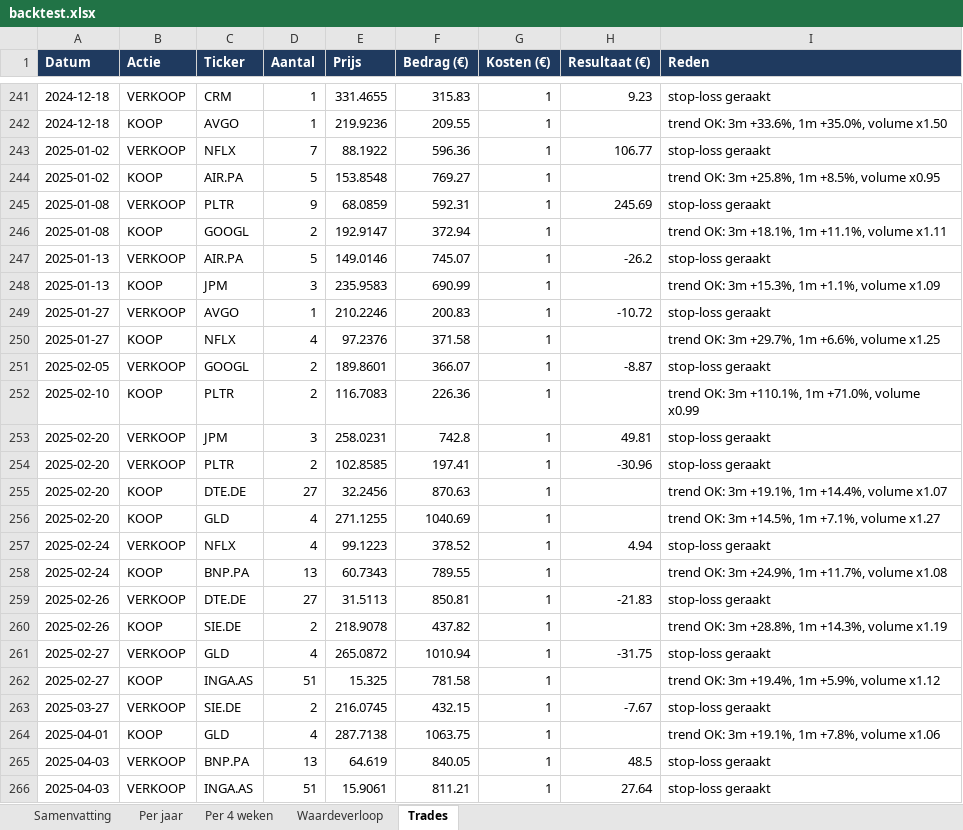
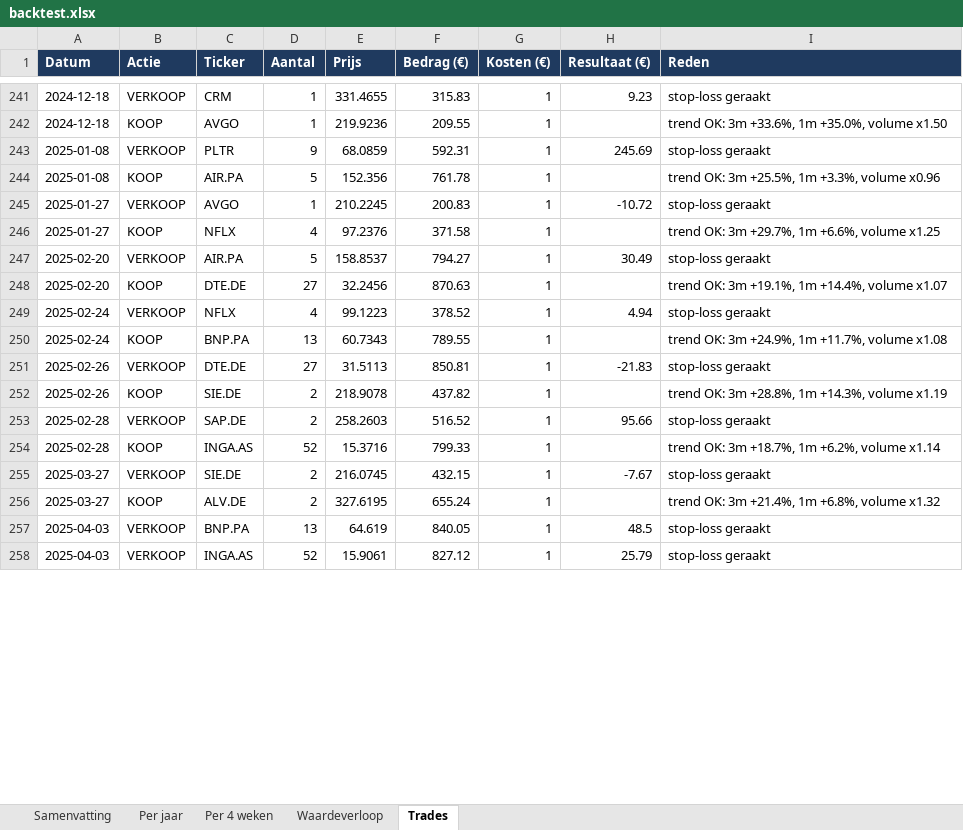
Before and after one commit to Sewpersonic/trend-agent, an Excel workbook: backtest/resultaten/backtest.xlsx, sheet Trades, drawn as a sheet; only a part is shown, gaps mark what is left out; values as stored, in another font and other column widths than the file's, no borders; removed rows and columns are numbered as before the commit, all else as after; the diff covers the shown part only; the diff names each change by its address in the sheet, - before the commit and + after, or states it on an @@ line.

```diff
--- a/backtest/resultaten/backtest.xlsx (sheet Trades)
+++ b/backtest/resultaten/backtest.xlsx (sheet Trades)
-row 243: 2025-01-02 | VERKOOP | NFLX | 7 | 88.1922 | 596.36 | 1 | 106.77 | stop-loss geraakt
-row 244: 2025-01-02 | KOOP | AIR.PA | 5 | 153.8548 | 769.27 | 1 |  | trend OK: 3m +25.8%, 1m +8.5%, volume x0.95
-C244 (Ticker): GOOGL
+C244 (Ticker): AIR.PA
-D244 (Aantal): 2
+D244 (Aantal): 5
-E244 (Prijs): 192.9147
+E244 (Prijs): 152.356
-F244 (Bedrag (€)): 372.94
+F244 (Bedrag (€)): 761.78
-I244 (Reden): trend OK: 3m +18.1%, 1m +11.1%, volume x1.11
+I244 (Reden): trend OK: 3m +25.5%, 1m +3.3%, volume x0.96
-row 247: 2025-01-13 | VERKOOP | AIR.PA | 5 | 149.0146 | 745.07 | 1 | -26.2 | stop-loss geraakt
-row 248: 2025-01-13 | KOOP | JPM | 3 | 235.9583 | 690.99 | 1 |  | trend OK: 3m +15.3%, 1m +1.1%, volume x1.09
-E245 (Prijs): 210.2246
+E245 (Prijs): 210.2245
-row 251: 2025-02-05 | VERKOOP | GOOGL | 2 | 189.8601 | 366.07 | 1 | -8.87 | stop-loss geraakt
-row 252: 2025-02-10 | KOOP | PLTR | 2 | 116.7083 | 226.36 | 1 |  | trend OK: 3m +110.1%, 1m +71.0%, volume x0.99
-row 253: 2025-02-20 | VERKOOP | JPM | 3 | 258.0231 | 742.8 | 1 | 49.81 | stop-loss geraakt
-C247 (Ticker): PLTR
+C247 (Ticker): AIR.PA
-D247 (Aantal): 2
+D247 (Aantal): 5
-E247 (Prijs): 102.8585
+E247 (Prijs): 158.8537
-F247 (Bedrag (€)): 197.41
+F247 (Bedrag (€)): 794.27
-H247 (Resultaat (€)): -30.96
+H247 (Resultaat (€)): 30.49
-row 256: 2025-02-20 | KOOP | GLD | 4 | 271.1255 | 1040.69 | 1 |  | trend OK: 3m +14.5%, 1m +7.1%, volume x1.27
-row 261: 2025-02-27 | VERKOOP | GLD | 4 | 265.0872 | 1010.94 | 1 | -31.75 | stop-loss geraakt
+row 253: 2025-02-28 | VERKOOP | SAP.DE | 2 | 258.2603 | 516.52 | 1 | 95.66 | stop-loss geraakt
-A254 (Datum): 2025-02-27
+A254 (Datum): 2025-02-28
-D254 (Aantal): 51
+D254 (Aantal): 52
-E254 (Prijs): 15.325
+E254 (Prijs): 15.3716
-F254 (Bedrag (€)): 781.58
+F254 (Bedrag (€)): 799.33
-I254 (Reden): trend OK: 3m +19.4%, 1m +5.9%, volume x1.12
+I254 (Reden): trend OK: 3m +18.7%, 1m +6.2%, volume x1.14
-row 264: 2025-04-01 | KOOP | GLD | 4 | 287.7138 | 1063.75 | 1 |  | trend OK: 3m +19.1%, 1m +7.8%, volume x1.06
+row 256: 2025-03-27 | KOOP | ALV.DE | 2 | 327.6195 | 655.24 | 1 |  | trend OK: 3m +21.4%, 1m +6.8%, volume x1.32
-D258 (Aantal): 51
+D258 (Aantal): 52
-F258 (Bedrag (€)): 811.21
+F258 (Bedrag (€)): 827.12
-H258 (Resultaat (€)): 27.64
+H258 (Resultaat (€)): 25.79
```
Also changed, not shown: 1 added row, 1 removed row and 81 edited cells elsewhere in this sheet, sheet Waardeverloop, sheet Samenvatting, sheet Per jaar, sheet Per 4 weken, backtest/controle-alleen-etf/backtest.xlsx, backtest/controle-zonder-crypto/backtest.xlsx, 9 other files.
